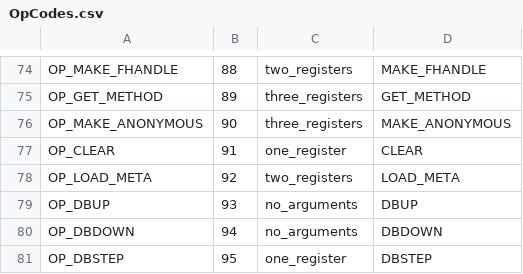
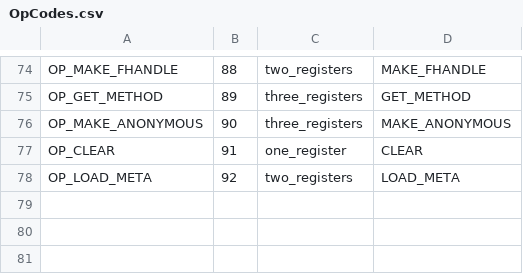
Before and after one commit to sourcecode-reloaded/freemat, a CSV file: libs/libFM/OpCodes.csv, drawn as a sheet; only a part is shown, gaps mark what is left out; the diff names each change by its address in the sheet, - before the commit and + after, or states it on an @@ line.

Commit message:
More of the debug functions completed.  DBUP/DBDOWN/DBSTEP/DBQUIT/DBSTOP are fairly robust.  The DebugCycle (e.g., "keyboard") function is clear of VM internal details and can be kicked out.
git-svn-id: https://svn.code.sf.net/p/freemat/code/branches/FreeMat5@4451 58e251e6-400e-0410-b350-93cf1ec51ee9

```diff
--- a/libs/libFM/OpCodes.csv
+++ b/libs/libFM/OpCodes.csv
-row 79: OP_DBUP | 93 | no_arguments | DBUP
-row 80: OP_DBDOWN | 94 | no_arguments | DBDOWN
-row 81: OP_DBSTEP | 95 | one_register | DBSTEP
```
Also changed, not shown: 18 other files.
